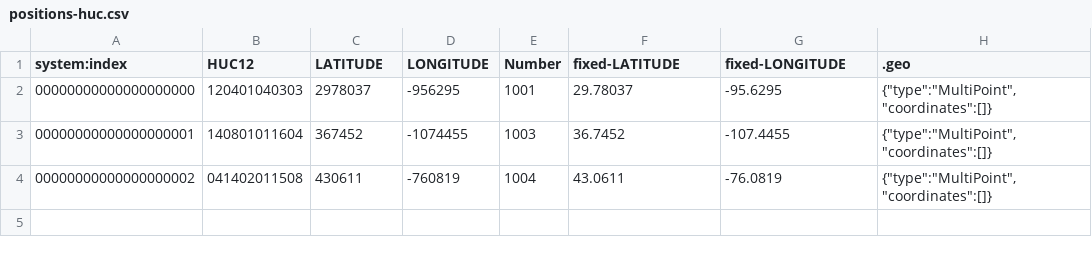
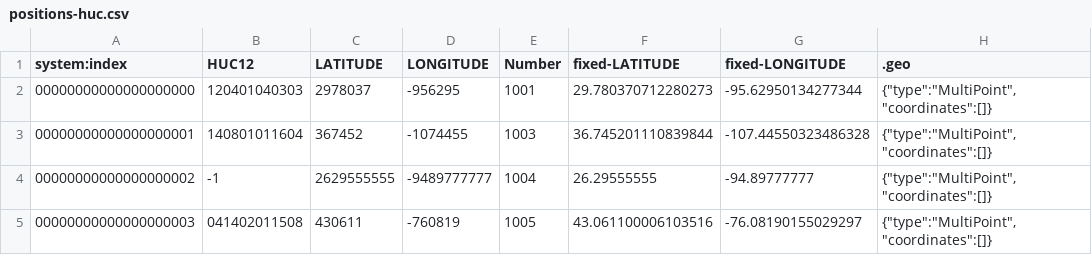
Before and after one commit to lniehaus/ll2huc, a CSV file: data/positions-huc.csv, drawn as a sheet.

Commit message:
update data with edge case

```diff
--- a/data/positions-huc.csv
+++ b/data/positions-huc.csv
@@ -1,4 +1,5 @@
 system:index,HUC12,LATITUDE,LONGITUDE,Number,fixed-LATITUDE,fixed-LONGITUDE,.geo
-00000000000000000000,120401040303,2978037,-956295,1001,29.78037,-95.6295,"{""type"":""MultiPoint"",""coordinates"":[]}"
-00000000000000000001,140801011604,367452,-1074455,1003,36.7452,-107.4455,"{""type"":""MultiPoint"",""coordinates"":[]}"
-00000000000000000002,041402011508,430611,-760819,1004,43.0611,-76.0819,"{""type"":""MultiPoint"",""coordinates"":[]}"
+00000000000000000000,120401040303,2978037,-956295,1001,29.780370712280273,-95.62950134277344,"{""type"":""MultiPoint"",""coordinates"":[]}"
+00000000000000000001,140801011604,367452,-1074455,1003,36.745201110839844,-107.44550323486328,"{""type"":""MultiPoint"",""coordinates"":[]}"
+00000000000000000002,-1,2629555555,-9489777777,1004,26.29555555,-94.89777777,"{""type"":""MultiPoint"",""coordinates"":[]}"
+00000000000000000003,041402011508,430611,-760819,1005,43.061100006103516,-76.08190155029297,"{""type"":""MultiPoint"",""coordinates"":[]}"
```
Also changed, not shown: 4 other files.
